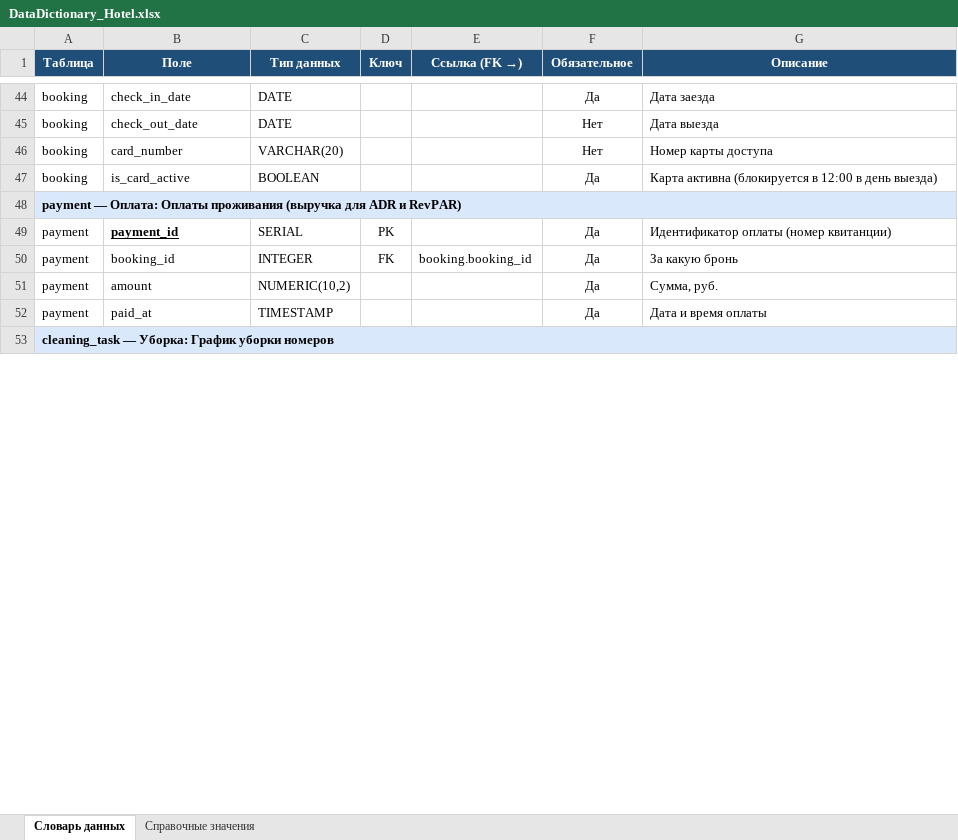
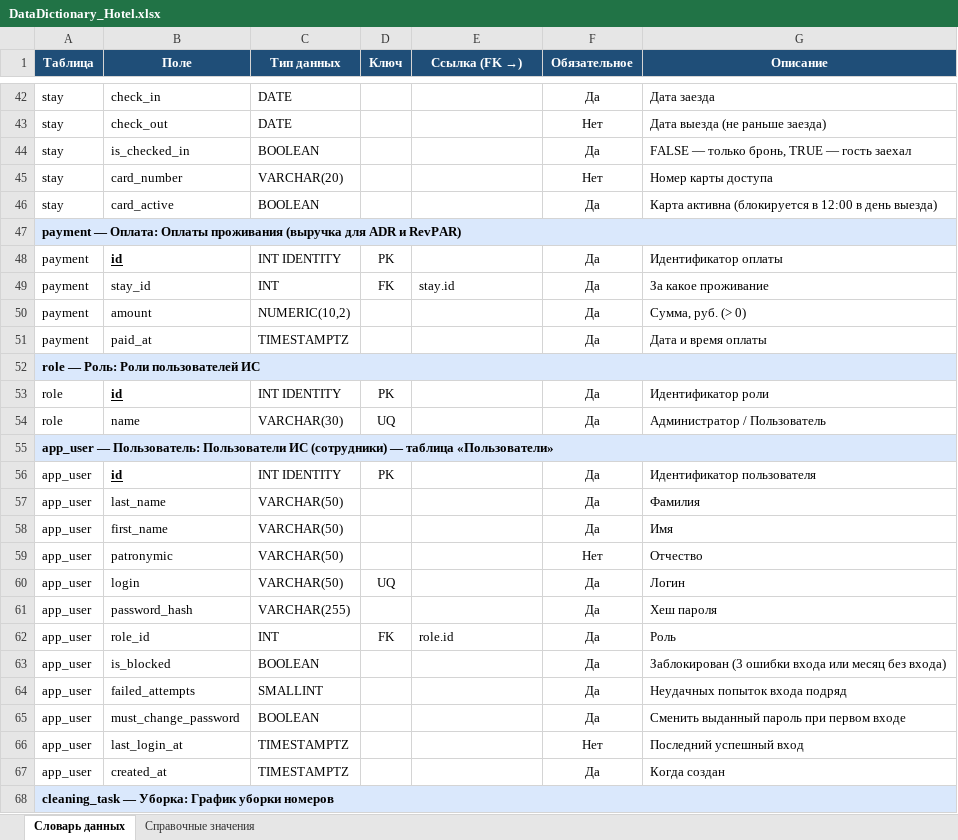
Before and after one commit to SeQuA11/Demo_DB_Varnakov, an Excel workbook: 04_DataDictionary/DataDictionary_Hotel.xlsx, sheet Словарь данных, drawn as a sheet; only a part is shown, gaps mark what is left out; values as stored, in another font and other column widths than the file's, no borders; addresses are those after the commit; the diff covers the shown part only; the diff names each change by its address in the sheet, - before the commit and + after, or states it on an @@ line.

Commit message:
ERD и словарь данных приведены к схеме БД booking_41_varnakov (13 таблиц)

```diff
--- a/04_DataDictionary/DataDictionary_Hotel.xlsx (sheet Словарь данных)
+++ b/04_DataDictionary/DataDictionary_Hotel.xlsx (sheet Словарь данных)
-A42:A43 (Таблица): booking
+A42:A43 (Таблица): stay
-B42 (Поле): check_in_date
+B42 (Поле): check_in
-B43 (Поле): check_out_date
+B43 (Поле): check_out
-G43 (Описание): Дата выезда
+G43 (Описание): Дата выезда (не раньше заезда)
+row 44: stay | is_checked_in | BOOLEAN |  |  | Да | FALSE — только бронь, TRUE — гость заехал
-A45:A46 (Таблица): booking
+A45:A46 (Таблица): stay
-B46 (Поле): is_card_active
+B46 (Поле): card_active
-B48 (Поле): payment_id
+B48 (Поле): id
-C48 (Тип данных): SERIAL
+C48 (Тип данных): INT IDENTITY
-G48 (Описание): Идентификатор оплаты (номер квитанции)
+G48 (Описание): Идентификатор оплаты
-B49 (Поле): booking_id
+B49 (Поле): stay_id
-C49 (Тип данных): INTEGER
+C49 (Тип данных): INT
-E49 (Ссылка (FK →)): booking.booking_id
+E49 (Ссылка (FK →)): stay.id
-G49 (Описание): За какую бронь
+G49 (Описание): За какое проживание
-G50 (Описание): Сумма, руб.
+G50 (Описание): Сумма, руб. (> 0)
-C51 (Тип данных): TIMESTAMP
+C51 (Тип данных): TIMESTAMPTZ
+row 52: role — Роль: Роли пользователей ИС
+row 53: role | id | INT IDENTITY | PK |  | Да | Идентификатор роли
+row 54: role | name | VARCHAR(30) | UQ |  | Да | Администратор / Пользователь
+row 55: app_user — Пользователь: Пользователи ИС (сотрудники) — таблица «Пользователи»
+row 56: app_user | id | INT IDENTITY | PK |  | Да | Идентификатор пользователя
+row 57: app_user | last_name | VARCHAR(50) |  |  | Да | Фамилия
+row 58: app_user | first_name | VARCHAR(50) |  |  | Да | Имя
+row 59: app_user | patronymic | VARCHAR(50) |  |  | Нет | Отчество
+row 60: app_user | login | VARCHAR(50) | UQ |  | Да | Логин
+row 61: app_user | password_hash | VARCHAR(255) |  |  | Да | Хеш пароля
+row 62: app_user | role_id | INT | FK | role.id | Да | Роль
+row 63: app_user | is_blocked | BOOLEAN |  |  | Да | Заблокирован (3 ошибки входа или месяц без входа)
+row 64: app_user | failed_attempts | SMALLINT |  |  | Да | Неудачных попыток входа подряд
+row 65: app_user | must_change_password | BOOLEAN |  |  | Да | Сменить выданный пароль при первом входе
+row 66: app_user | last_login_at | TIMESTAMPTZ |  |  | Нет | Последний успешный вход
+row 67: app_user | created_at | TIMESTAMPTZ |  |  | Да | Когда создан
```
Also changed, not shown: 22 added rows, 24 removed rows, 1 moved row and 30 edited cells elsewhere in this sheet, sheet Справочные значения, 3 other files.
